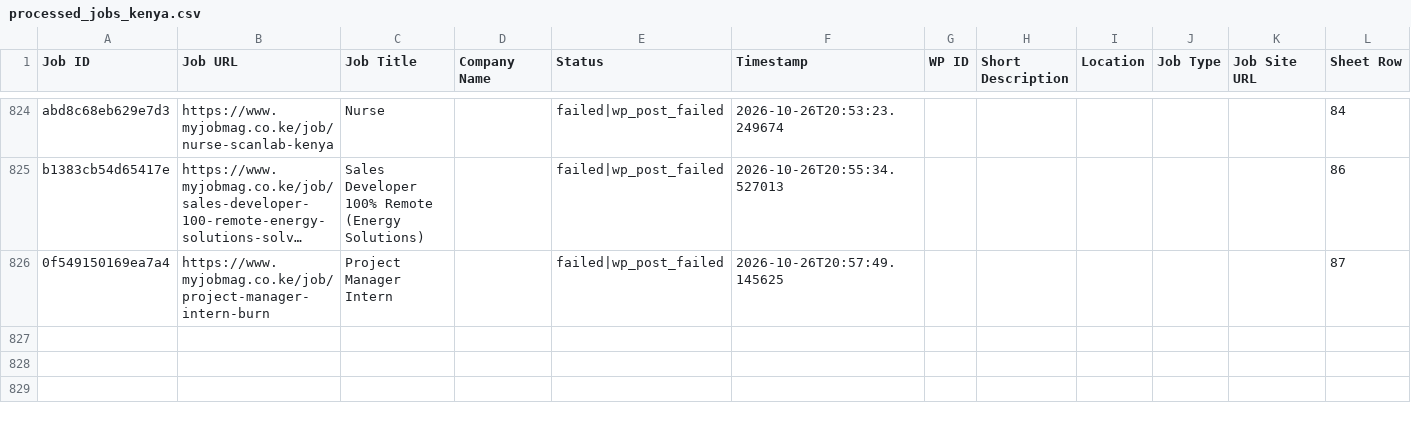
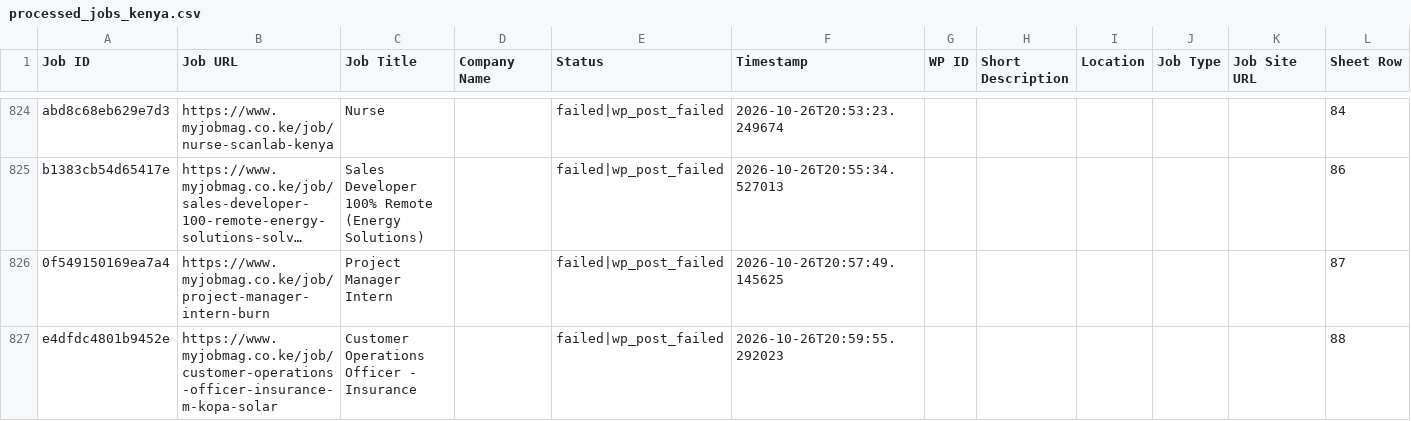
Before and after one commit to projectfetcher/ke, a CSV file: processed_jobs_kenya.csv, drawn as a sheet; only a part is shown, gaps mark what is left out; long unchanged cells end in …; the diff names each change by its address in the sheet, - before the commit and + after, or states it on an @@ line.

```diff
--- a/processed_jobs_kenya.csv
+++ b/processed_jobs_kenya.csv
+row 827: e4dfdc4801b9452e | https://www.myjobmag.co.ke/job/customer-operations-officer-insurance-m-kopa-solar | Customer Operations Officer - Insurance |  | failed|wp_post_failed | 2026-10-26T20:59:55.292023 |  |  |  |  |  | 88
```
